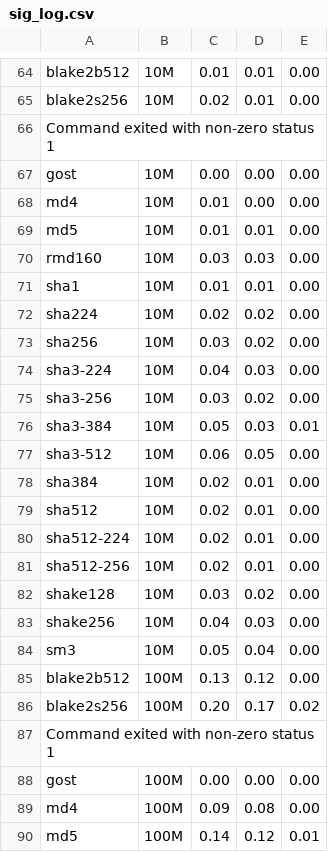
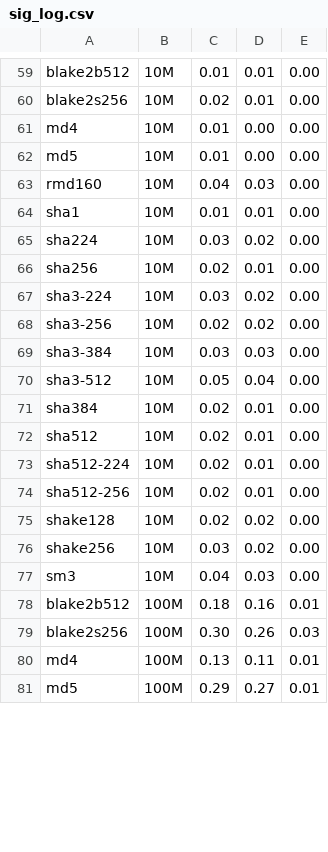
Before and after one commit to Angelina-Zaccaria/applied-crypto-course, a CSV file: lab2/sig_log.csv, drawn as a sheet; only a part is shown, gaps mark what is left out; the diff covers the shown part only.

```diff
--- a/lab2/sig_log.csv
+++ b/lab2/sig_log.csv
@@ -65,14 +60,12 @@ blake2b512, 10M, 0.01, 0.01, 0.00
 blake2s256, 10M, 0.02, 0.01, 0.00
-Command exited with non-zero status 1
-gost, 10M, 0.00, 0.00, 0.00
 md4, 10M, 0.01, 0.00, 0.00
-md5, 10M, 0.01, 0.01, 0.00
-rmd160, 10M, 0.03, 0.03, 0.00
+md5, 10M, 0.01, 0.00, 0.00
+rmd160, 10M, 0.04, 0.03, 0.00
 sha1, 10M, 0.01, 0.01, 0.00
-sha224, 10M, 0.02, 0.02, 0.00
-sha256, 10M, 0.03, 0.02, 0.00
-sha3-224, 10M, 0.04, 0.03, 0.00
-sha3-256, 10M, 0.03, 0.02, 0.00
-sha3-384, 10M, 0.05, 0.03, 0.01
-sha3-512, 10M, 0.06, 0.05, 0.00
+sha224, 10M, 0.03, 0.02, 0.00
+sha256, 10M, 0.02, 0.01, 0.00
+sha3-224, 10M, 0.03, 0.02, 0.00
+sha3-256, 10M, 0.02, 0.02, 0.00
+sha3-384, 10M, 0.03, 0.03, 0.00
+sha3-512, 10M, 0.05, 0.04, 0.00
 sha384, 10M, 0.02, 0.01, 0.00
@@ -81,10 +74,8 @@ sha512-224, 10M, 0.02, 0.01, 0.00
 sha512-256, 10M, 0.02, 0.01, 0.00
-shake128, 10M, 0.03, 0.02, 0.00
-shake256, 10M, 0.04, 0.03, 0.00
-sm3, 10M, 0.05, 0.04, 0.00
-blake2b512, 100M, 0.13, 0.12, 0.00
-blake2s256, 100M, 0.20, 0.17, 0.02
-Command exited with non-zero status 1
-gost, 100M, 0.00, 0.00, 0.00
-md4, 100M, 0.09, 0.08, 0.00
-md5, 100M, 0.14, 0.12, 0.01
+shake128, 10M, 0.02, 0.02, 0.00
+shake256, 10M, 0.03, 0.02, 0.00
+sm3, 10M, 0.04, 0.03, 0.00
+blake2b512, 100M, 0.18, 0.16, 0.01
+blake2s256, 100M, 0.30, 0.26, 0.03
+md4, 100M, 0.13, 0.11, 0.01
+md5, 100M, 0.29, 0.27, 0.01
```
Also changed, not shown: 1 added row, 6 removed rows and 44 edited cells elsewhere in this file, lab2/enc_log.csv, 2 other files.
